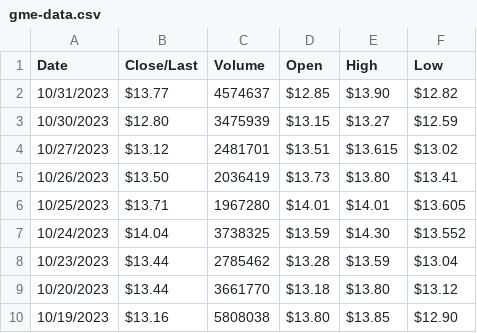
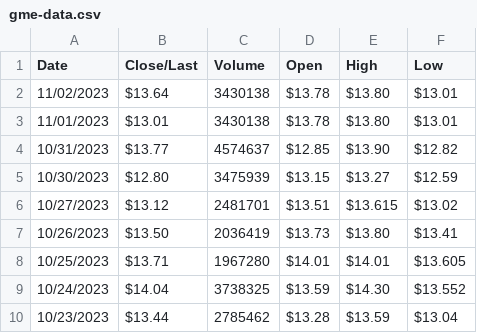
Before and after one commit to jergy2/gme-timeline, a CSV file: src/assets/data/gme-data.csv, drawn as a sheet; only a part is shown; the shorter side is filled out with more unchanged rows; the diff names each change by its address in the sheet, - before the commit and + after, or states it on an @@ line.

```diff
--- a/src/assets/data/gme-data.csv
+++ b/src/assets/data/gme-data.csv
+row 2: 11/02/2023 | $13.64 | 3430138 | $13.78 | $13.80 | $13.01
+row 3: 11/01/2023 | $13.01 | 3430138 | $13.78 | $13.80 | $13.01
```
Also changed, not shown: 14 other files.
